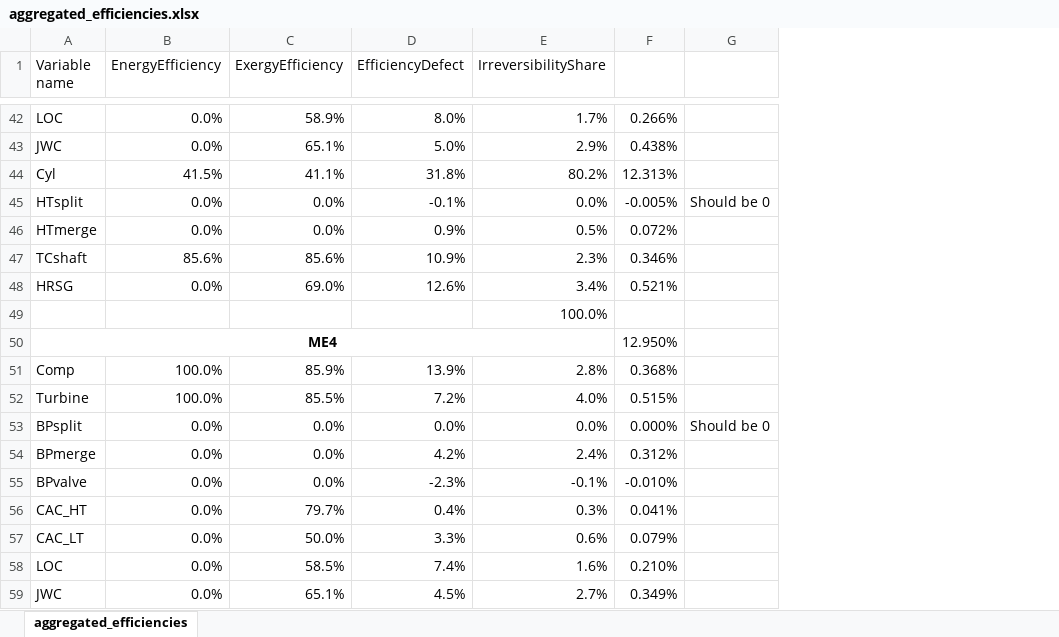
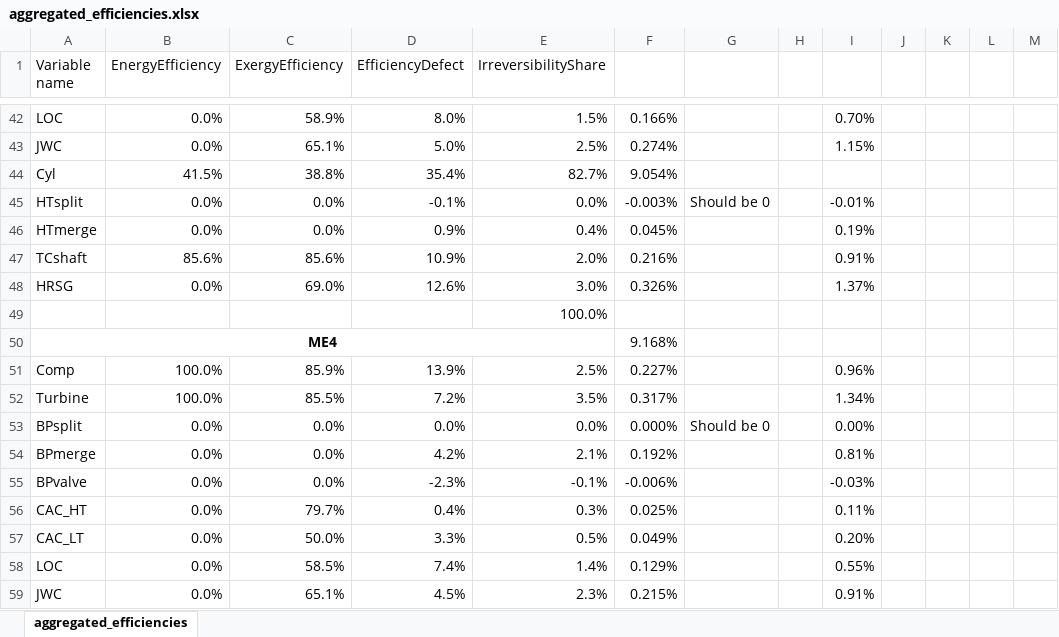
Before and after one commit to francescobaldi86/Ecos2015PaperExtension, an Excel workbook: Results/aggregated_efficiencies.xlsx, sheet aggregated_efficiencies, drawn as a sheet; only a part is shown, gaps mark what is left out; values as stored, in another font and other column widths than the file's, no borders; conditional formats not drawn; removed rows and columns are numbered as before the commit, all else as after; the diff covers the shown part only; the diff names each change by its address in the sheet, - before the commit and + after, or states it on an @@ line.

```diff
--- a/Results/aggregated_efficiencies.xlsx (sheet aggregated_efficiencies)
+++ b/Results/aggregated_efficiencies.xlsx (sheet aggregated_efficiencies)
+column H, empty
+column I, rows 42-43: 0.70% | 1.15%; rows 46-59: 0.19% | 0.91% | 1.37% |  |  | 0.96% | 1.34% | 0.00% | 0.81% | -0.03% | 0.11% | 0.20% | 0.55% | 0.91%
+column J, empty
+column K, empty
+column L, empty
+column M, empty
-E42 (IrreversibilityShare): 1.7%
+E42 (IrreversibilityShare): 1.5%
-F42: 0.266%
+F42: 0.166%
-E43 (IrreversibilityShare): 2.9%
+E43 (IrreversibilityShare): 2.5%
-F43: 0.438%
+F43: 0.274%
-C44 (ExergyEfficiency): 41.1%
+C44 (ExergyEfficiency): 38.8%
-D44 (EfficiencyDefect): 31.8%
+D44 (EfficiencyDefect): 35.4%
-E44 (IrreversibilityShare): 80.2%
+E44 (IrreversibilityShare): 82.7%
-F44: 12.313%
+F44: 9.054%
-row 45: HTsplit | 0.0% | 0.0% | -0.1% | 0.0% | -0.005% | Should be 0
+row 45: HTsplit | 0.0% | 0.0% | -0.1% | 0.0% | -0.003% | Should be 0 |  | -0.01%
-E46 (IrreversibilityShare): 0.5%
+E46 (IrreversibilityShare): 0.4%
-F46: 0.072%
+F46: 0.045%
-E47 (IrreversibilityShare): 2.3%
+E47 (IrreversibilityShare): 2.0%
-F47: 0.346%
+F47: 0.216%
-E48 (IrreversibilityShare): 3.4%
+E48 (IrreversibilityShare): 3.0%
-F48: 0.521%
+F48: 0.326%
-F50: 12.950%
+F50: 9.168%
-E51 (IrreversibilityShare): 2.8%
+E51 (IrreversibilityShare): 2.5%
-F51: 0.368%
+F51: 0.227%
-E52 (IrreversibilityShare): 4.0%
+E52 (IrreversibilityShare): 3.5%
-F52: 0.515%
+F52: 0.317%
-E54 (IrreversibilityShare): 2.4%
+E54 (IrreversibilityShare): 2.1%
-F54: 0.312%
+F54: 0.192%
-F55: -0.010%
+F55: -0.006%
-F56: 0.041%
+F56: 0.025%
-E57 (IrreversibilityShare): 0.6%
+E57 (IrreversibilityShare): 0.5%
-F57: 0.079%
+F57: 0.049%
-E58 (IrreversibilityShare): 1.6%
+E58 (IrreversibilityShare): 1.4%
-F58: 0.210%
+F58: 0.129%
-E59 (IrreversibilityShare): 2.7%
+E59 (IrreversibilityShare): 2.3%
-F59: 0.349%
+F59: 0.215%
```
Also changed, not shown: 213 edited cells elsewhere in this sheet, 14 other files.
